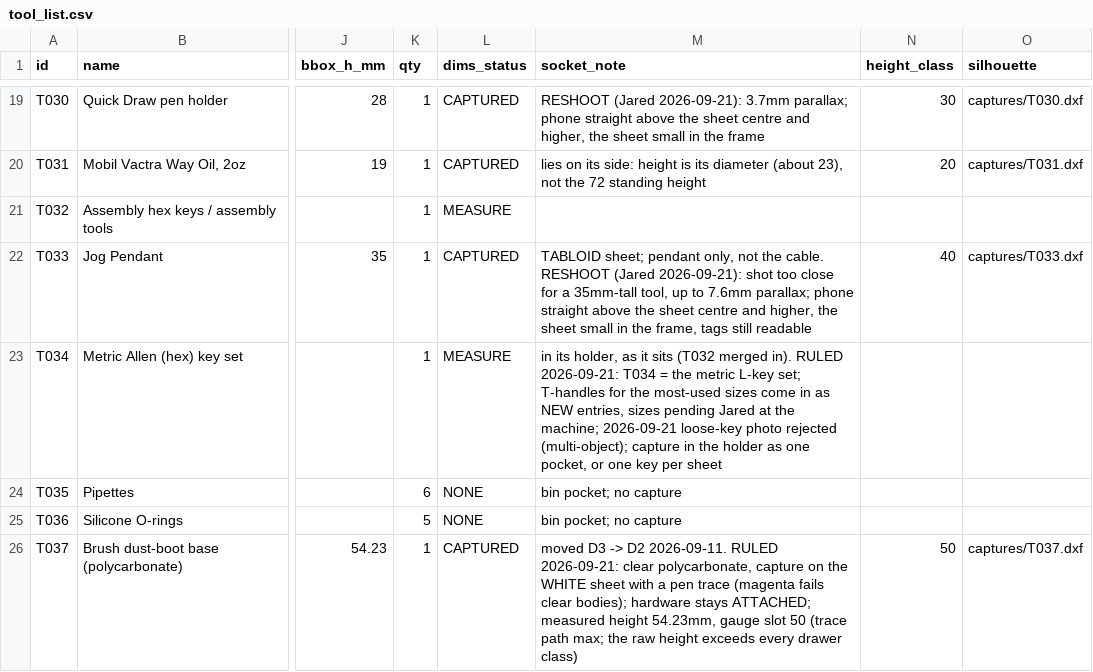
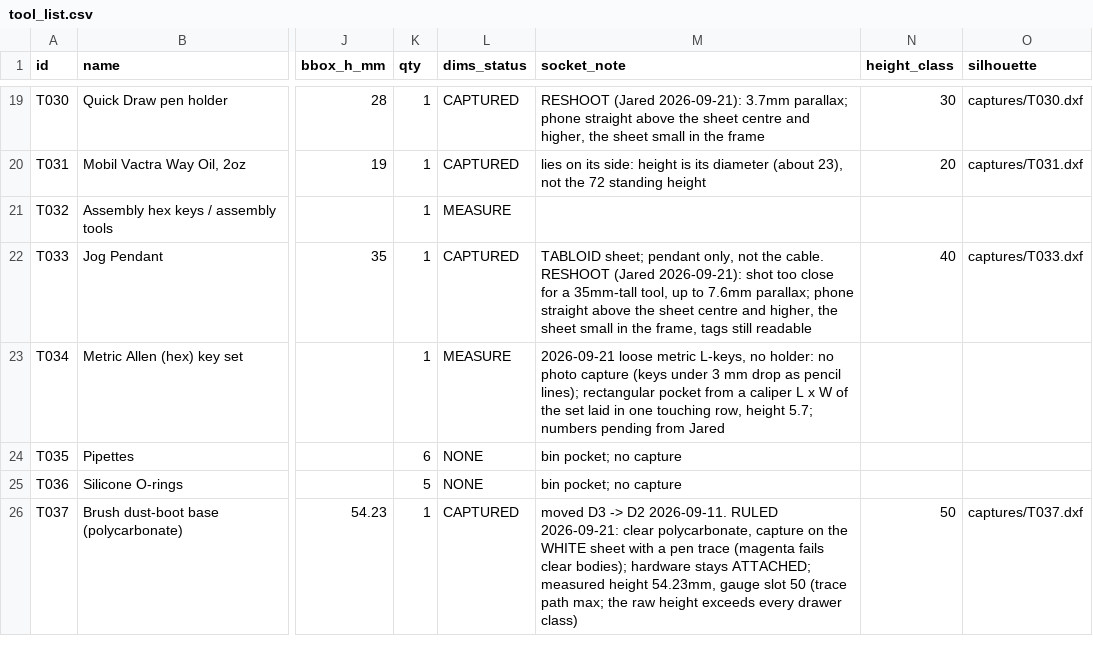
Before and after one commit to flyinthelyceum/fabrication, a CSV file: stations/cnc_shapeoko/tools/tool_list.csv, drawn as a sheet; only a part is shown, gaps mark what is left out; the diff names each change by its address in the sheet, - before the commit and + after, or states it on an @@ line.

```diff
--- a/stations/cnc_shapeoko/tools/tool_list.csv
+++ b/stations/cnc_shapeoko/tools/tool_list.csv
-M23 (socket_note): in its holder, as it sits (T032 merged in). RULED 2026-09-21: T034 = the metric L-key set; T-handles for the most-used sizes come in as NEW entries, sizes pending Jared at the machine; 2026-09-21 loose-key photo rejected (multi-object); capture in the holder as one pocket, or one key per sheet
+M23 (socket_note): 2026-09-21 loose metric L-keys, no holder: no photo capture (keys under 3 mm drop as pencil lines); rectangular pocket from a caliper L x W of the set laid in one touching row, height 5.7; numbers pending from Jared
```
